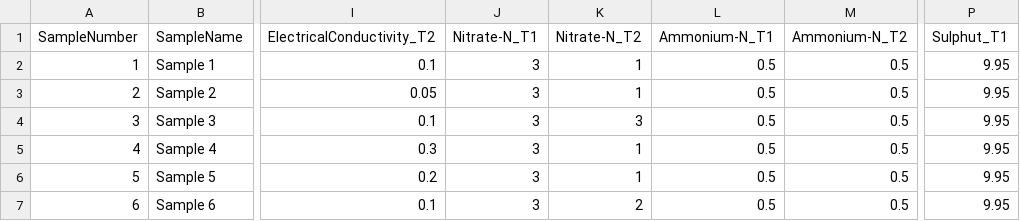
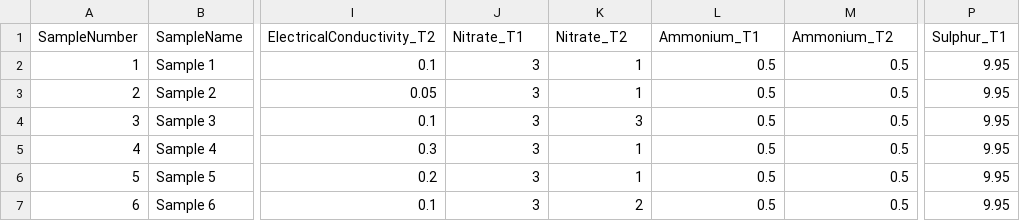
Before and after one commit to DianaBorse/Multiple-Weeds-Impacts, a CSV file: Shadehouse/SoilTests_Time2.csv, drawn as a sheet; only a part is shown, gaps mark what is left out; the diff names each change by its address in the sheet, - before the commit and + after, or states it on an @@ line.

```diff
--- a/Shadehouse/SoilTests_Time2.csv
+++ b/Shadehouse/SoilTests_Time2.csv
-J1: Nitrate-N_T1
+J1: Nitrate_T1
-K1: Nitrate-N_T2
+K1: Nitrate_T2
-L1: Ammonium-N_T1
+L1: Ammonium_T1
-M1: Ammonium-N_T2
+M1: Ammonium_T2
-P1: Sulphut_T1
+P1: Sulphur_T1
```
Also changed, not shown: Shadehouse/SoilTests_Time1.csv, 3 other files.
